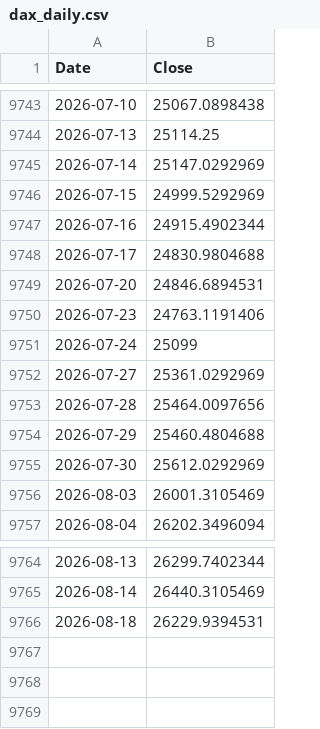
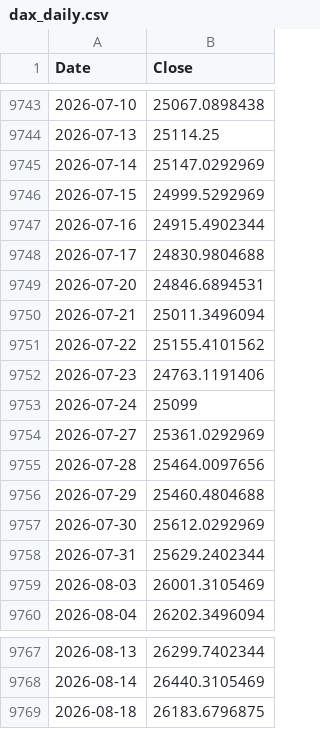
Before and after one commit to rkarim25/Guarded-levered-SP, a CSV file: dax_daily.csv, drawn as a sheet; only a part is shown, gaps mark what is left out.

```diff
--- a/dax_daily.csv
+++ b/dax_daily.csv
@@ -9749,2 +9749,4 @@ Date,Close
 2026-07-20,24846.6894531
+2026-07-21,25011.3496094
+2026-07-22,25155.4101562
 2026-07-23,24763.1191406
@@ -9755,2 +9757,3 @@ Date,Close
 2026-07-30,25612.0292969
+2026-07-31,25629.2402344
 2026-08-03,26001.3105469
@@ -9765,2 +9768,2 @@ Date,Close
 2026-08-14,26440.3105469
-2026-08-18,26229.9394531
+2026-08-18,26183.6796875
```
Also changed, not shown: 3bal_daily.csv, ftse250_daily.csv, 16 other files.
